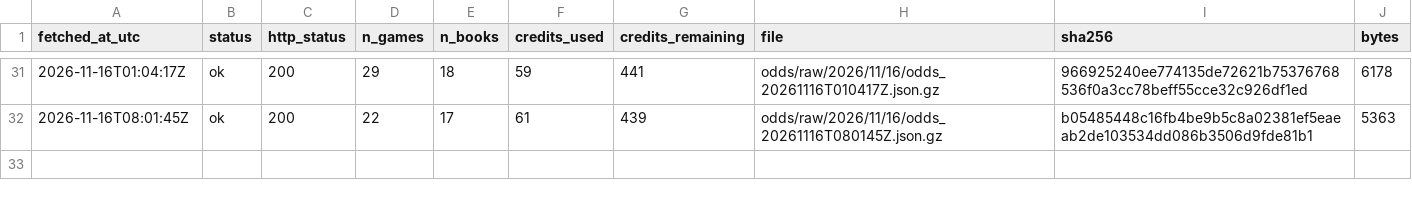
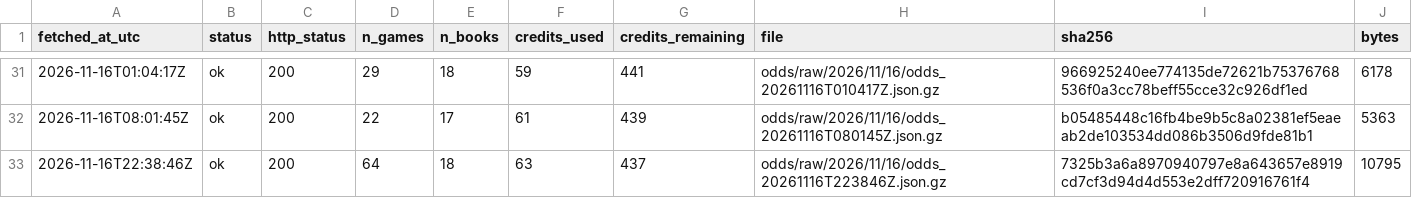
Before and after one commit to ohektner/shac-sb-index, a CSV file: data/status/odds_snapshot_log.csv, drawn as a sheet; only a part is shown, gaps mark what is left out; the diff names each change by its address in the sheet, - before the commit and + after, or states it on an @@ line.

```diff
--- a/data/status/odds_snapshot_log.csv
+++ b/data/status/odds_snapshot_log.csv
+row 33: 2026-11-16T22:38:46Z | ok | 200 | 64 | 18 | 63 | 437 | odds/raw/2026/11/16/odds_20261116T223846Z.json.gz | 7325b3a6a8970940797e8a643657e8919cd7cf3d94d4d553e2dff720916761f4 | 10795
```
